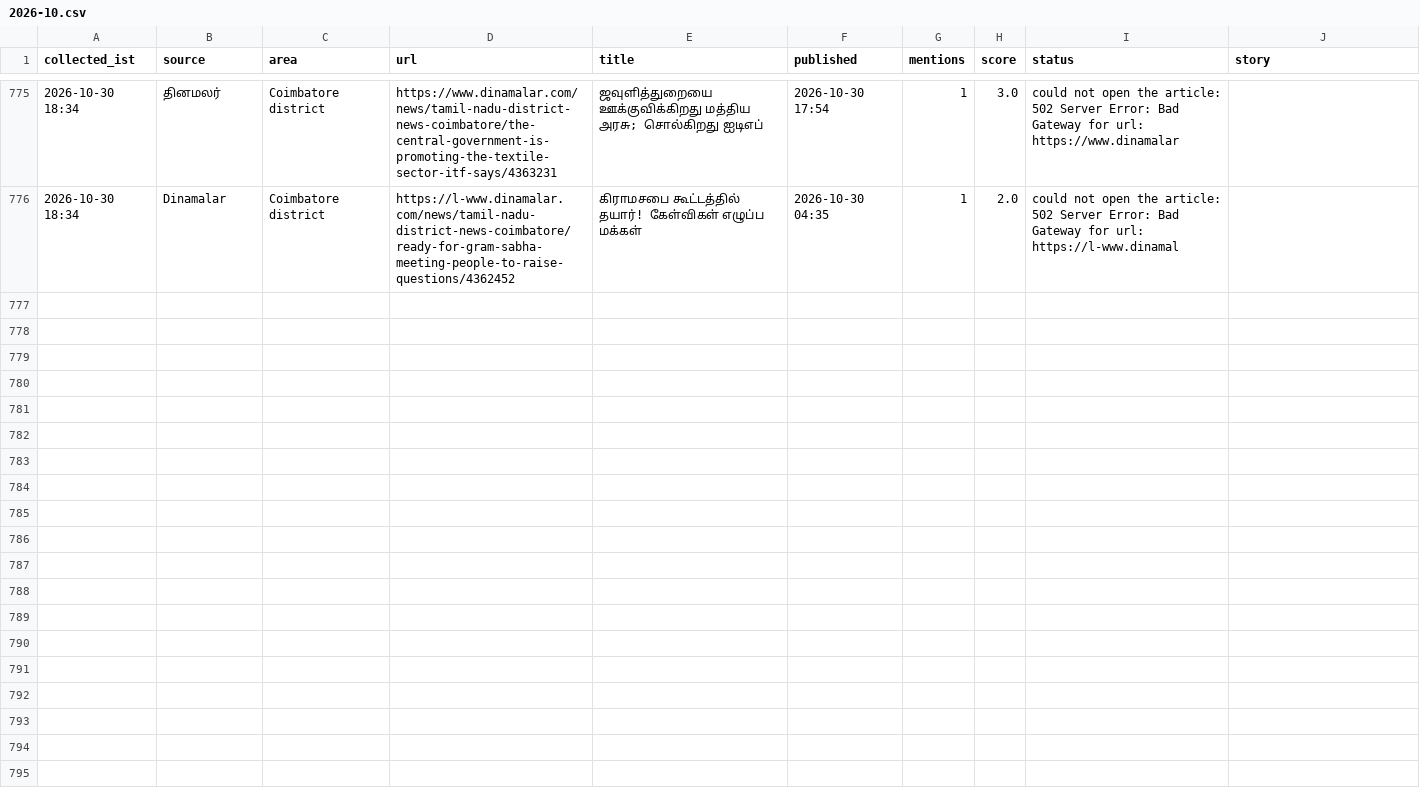
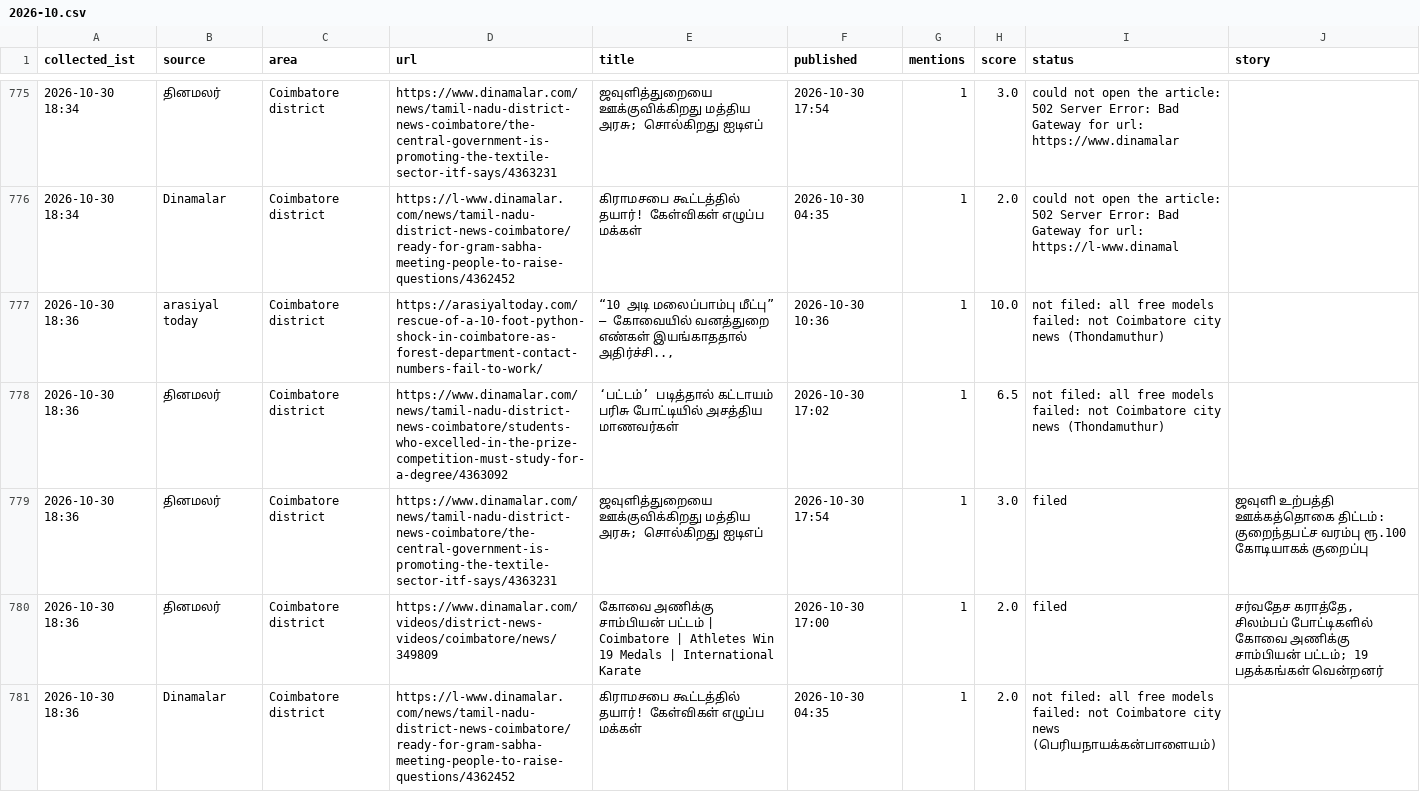
Before and after one commit to news360-tn/coimbatore360-autopost, a CSV file: research_free/archive/2026-10.csv, drawn as a sheet; only a part is shown, gaps mark what is left out.

Commit message:
story writer log

```diff
--- a/research_free/archive/2026-10.csv
+++ b/research_free/archive/2026-10.csv
@@ -787 +787,6 @@ collected_ist,source,area,url,title,published,mentions,score,status,story
 2026-10-30 18:34,Dinamalar,Coimbatore district,https://l-www.dinamalar.com/news/tamil-nadu-district-news-coimbatore/ready-for-gram-sabha-meeting-people-to-raise-questions/4362452,கிராமசபை கூட்டத்தில் தயார்! கேள்விகள் எழுப்ப மக்கள்,2026-10-30 04:35,1,2.0,could not open the article: 502 Server Error: Bad Gateway for url: https://l-www.dinamal,
+2026-10-30 18:36,arasiyal today,Coimbatore district,https://arasiyaltoday.com/rescue-of-a-10-foot-python-shock-in-coimbatore-as-forest-department-contact-numbers-fail-to-work/,"“10 அடி மலைப்பாம்பு மீட்பு” – கோவையில் வனத்துறை எண்கள் இயங்காததால் அதிர்ச்சி..,",2026-10-30 10:36,1,10.0,not filed: all free models failed: not Coimbatore city news (Thondamuthur),
+2026-10-30 18:36,தினமலர்,Coimbatore district,https://www.dinamalar.com/news/tamil-nadu-district-news-coimbatore/students-who-excelled-in-the-prize-competition-must-study-for-a-degree/4363092,‘பட்டம்’ படித்தால் கட்டாயம் பரிசு போட்டியில் அசத்திய மாணவர்கள்,2026-10-30 17:02,1,6.5,not filed: all free models failed: not Coimbatore city news (Thondamuthur),
+2026-10-30 18:36,தினமலர்,Coimbatore district,https://www.dinamalar.com/news/tamil-nadu-district-news-coimbatore/the-central-government-is-promoting-the-textile-sector-itf-says/4363231,ஜவுளித்துறையை ஊக்குவிக்கிறது மத்திய அரசு; சொல்கிறது ஐடிஎப்,2026-10-30 17:54,1,3.0,filed,ஜவுளி உற்பத்தி ஊக்கத்தொகை திட்டம்: குறைந்தபட்ச வரம்பு ரூ.100 கோடியாகக் குறைப்பு
+2026-10-30 18:36,தினமலர்,Coimbatore district,https://www.dinamalar.com/videos/district-news-videos/coimbatore/news/349809,கோவை அணிக்கு சாம்பியன் பட்டம் | Coimbatore | Athletes Win 19 Medals | International Karate,2026-10-30 17:00,1,2.0,filed,"சர்வதேச கராத்தே, சிலம்பப் போட்டிகளில் கோவை அணிக்கு சாம்பியன் பட்டம்; 19 பதக்கங்கள் வென்றனர்"
+2026-10-30 18:36,Dinamalar,Coimbatore district,https://l-www.dinamalar.com/news/tamil-nadu-district-news-coimbatore/ready-for-gram-sabha-meeting-people-to-raise-questions/4362452,கிராமசபை கூட்டத்தில் தயார்! கேள்விகள் எழுப்ப மக்கள்,2026-10-30 04:35,1,2.0,not filed: all free models failed: not Coimbatore city news (பெரியநாயக்கன்பாளையம்),
```
Also changed, not shown: 5 other files.
